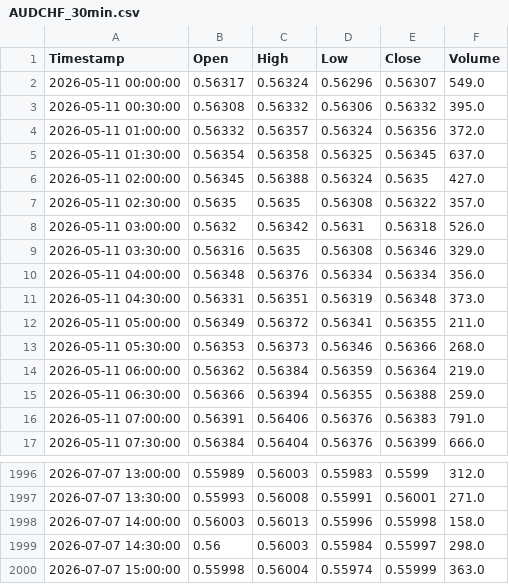
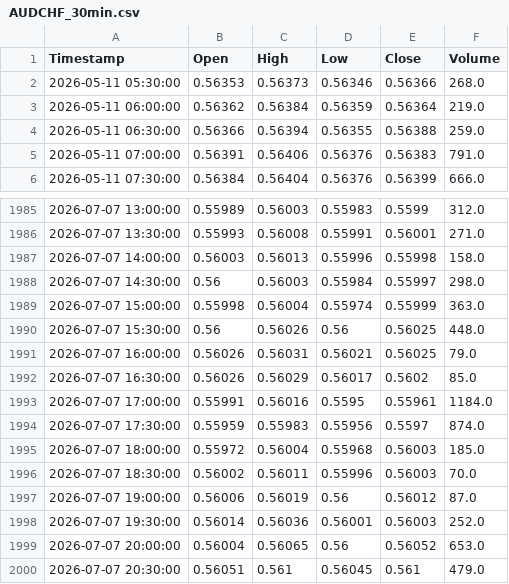
Before and after one commit to NikebMERN/Agentic-SMC-FX-Predicter, a CSV file: data/AUDCHF_30min.csv, drawn as a sheet; only a part is shown, gaps mark what is left out; removed rows and columns are numbered as before the commit, all else as after; the diff names each change by its address in the sheet, - before the commit and + after, or states it on an @@ line.

```diff
--- a/data/AUDCHF_30min.csv
+++ b/data/AUDCHF_30min.csv
-row 2: 2026-05-11 00:00:00 | 0.56317 | 0.56324 | 0.56296 | 0.56307 | 549.0
-row 3: 2026-05-11 00:30:00 | 0.56308 | 0.56332 | 0.56306 | 0.56332 | 395.0
-row 4: 2026-05-11 01:00:00 | 0.56332 | 0.56357 | 0.56324 | 0.56356 | 372.0
-row 5: 2026-05-11 01:30:00 | 0.56354 | 0.56358 | 0.56325 | 0.56345 | 637.0
-row 6: 2026-05-11 02:00:00 | 0.56345 | 0.56388 | 0.56324 | 0.5635 | 427.0
-row 7: 2026-05-11 02:30:00 | 0.5635 | 0.5635 | 0.56308 | 0.56322 | 357.0
-row 8: 2026-05-11 03:00:00 | 0.5632 | 0.56342 | 0.5631 | 0.56318 | 526.0
-row 9: 2026-05-11 03:30:00 | 0.56316 | 0.5635 | 0.56308 | 0.56346 | 329.0
-row 10: 2026-05-11 04:00:00 | 0.56348 | 0.56376 | 0.56334 | 0.56334 | 356.0
-row 11: 2026-05-11 04:30:00 | 0.56331 | 0.56351 | 0.56319 | 0.56348 | 373.0
-row 12: 2026-05-11 05:00:00 | 0.56349 | 0.56372 | 0.56341 | 0.56355 | 211.0
+row 1990: 2026-07-07 15:30:00 | 0.56 | 0.56026 | 0.56 | 0.56025 | 448.0
+row 1991: 2026-07-07 16:00:00 | 0.56026 | 0.56031 | 0.56021 | 0.56025 | 79.0
+row 1992: 2026-07-07 16:30:00 | 0.56026 | 0.56029 | 0.56017 | 0.5602 | 85.0
+row 1993: 2026-07-07 17:00:00 | 0.55991 | 0.56016 | 0.5595 | 0.55961 | 1184.0
+row 1994: 2026-07-07 17:30:00 | 0.55959 | 0.55983 | 0.55956 | 0.5597 | 874.0
+row 1995: 2026-07-07 18:00:00 | 0.55972 | 0.56004 | 0.55968 | 0.56003 | 185.0
+row 1996: 2026-07-07 18:30:00 | 0.56002 | 0.56011 | 0.55996 | 0.56003 | 70.0
+row 1997: 2026-07-07 19:00:00 | 0.56006 | 0.56019 | 0.56 | 0.56012 | 87.0
+row 1998: 2026-07-07 19:30:00 | 0.56014 | 0.56036 | 0.56001 | 0.56003 | 252.0
+row 1999: 2026-07-07 20:00:00 | 0.56004 | 0.56065 | 0.56 | 0.56052 | 653.0
+row 2000: 2026-07-07 20:30:00 | 0.56051 | 0.561 | 0.56045 | 0.561 | 479.0
```
Also changed, not shown: data/AUDJPY_30min.csv, 2 other files.
